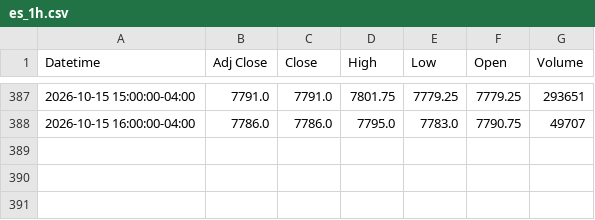
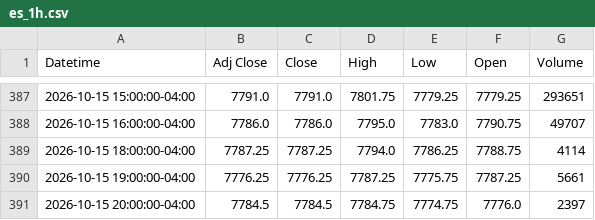
Before and after one commit to Jordan4369/mes-data, a CSV file: data/es_1h.csv, drawn as a sheet; only a part is shown, gaps mark what is left out.

```diff
--- a/data/es_1h.csv
+++ b/data/es_1h.csv
@@ -388 +388,4 @@ Datetime,Adj Close,Close,High,Low,Open,Volume
 2026-10-15 16:00:00-04:00,7786.0,7786.0,7795.0,7783.0,7790.75,49707
+2026-10-15 18:00:00-04:00,7787.25,7787.25,7794.0,7786.25,7788.75,4114
+2026-10-15 19:00:00-04:00,7776.25,7776.25,7787.25,7775.75,7787.25,5661
+2026-10-15 20:00:00-04:00,7784.5,7784.5,7784.75,7774.75,7776.0,2397
```
Also changed, not shown: data/es_15m.csv.
